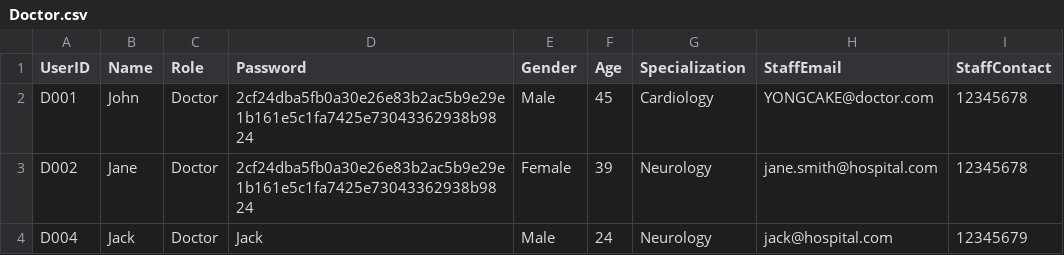
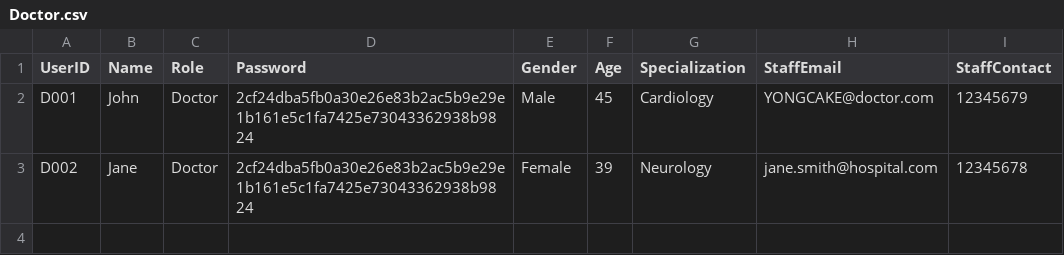
Before and after one commit to KiongLu/SC2002_Assignment_New, a CSV file: sc2002.scmb.grp1.hms/resource/Doctor.csv, drawn as a sheet.

```diff
--- a/sc2002.scmb.grp1.hms/resource/Doctor.csv
+++ b/sc2002.scmb.grp1.hms/resource/Doctor.csv
@@ -1,4 +1,3 @@
 UserID,Name,Role,Password,Gender,Age,Specialization,StaffEmail,StaffContact
-D001,John,Doctor,2cf24dba5fb0a30e26e83b2ac5b9e29e1b161e5c1fa7425e73043362938b9824,Male,45,Cardiology,YONGCAKE@doctor.com,12345678
+D001,John,Doctor,2cf24dba5fb0a30e26e83b2ac5b9e29e1b161e5c1fa7425e73043362938b9824,Male,45,Cardiology,YONGCAKE@doctor.com,12345679
 D002,Jane,Doctor,2cf24dba5fb0a30e26e83b2ac5b9e29e1b161e5c1fa7425e73043362938b9824,Female,39,Neurology,jane.smith@hospital.com,12345678
-D004,Jack,Doctor,Jack,Male,24,Neurology,jack@hospital.com,12345679
```
Also changed, not shown: sc2002.scmb.grp1.hms/resource/MedicationInventory.csv, 14 other files.
